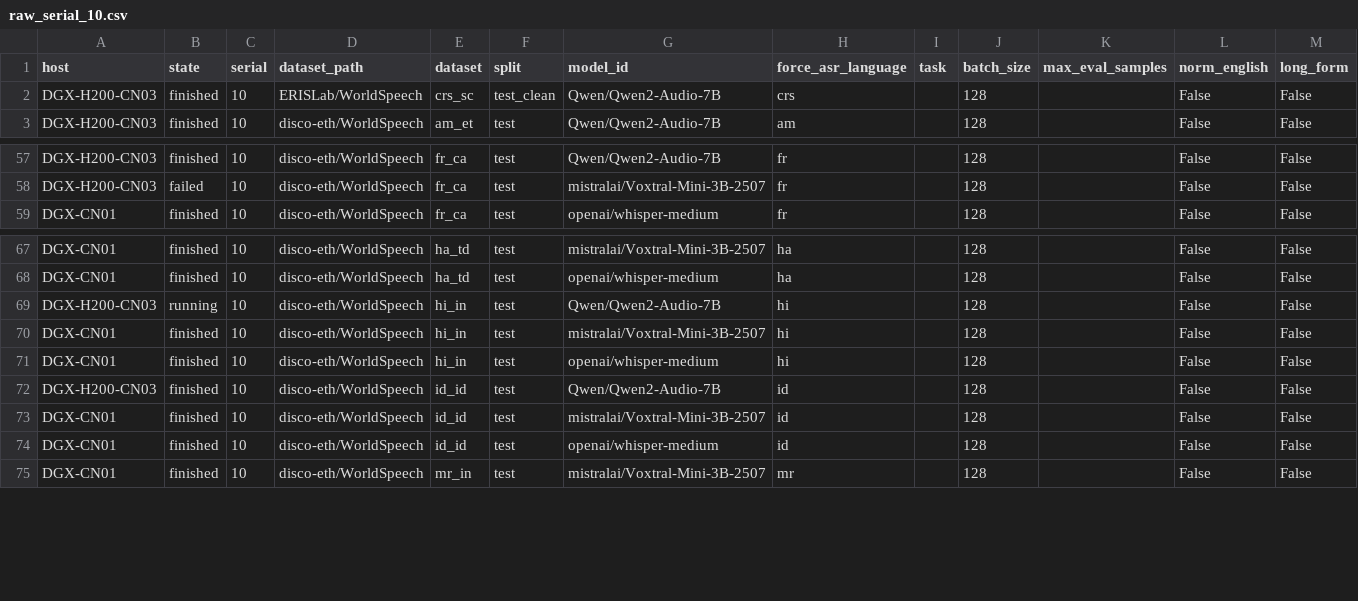
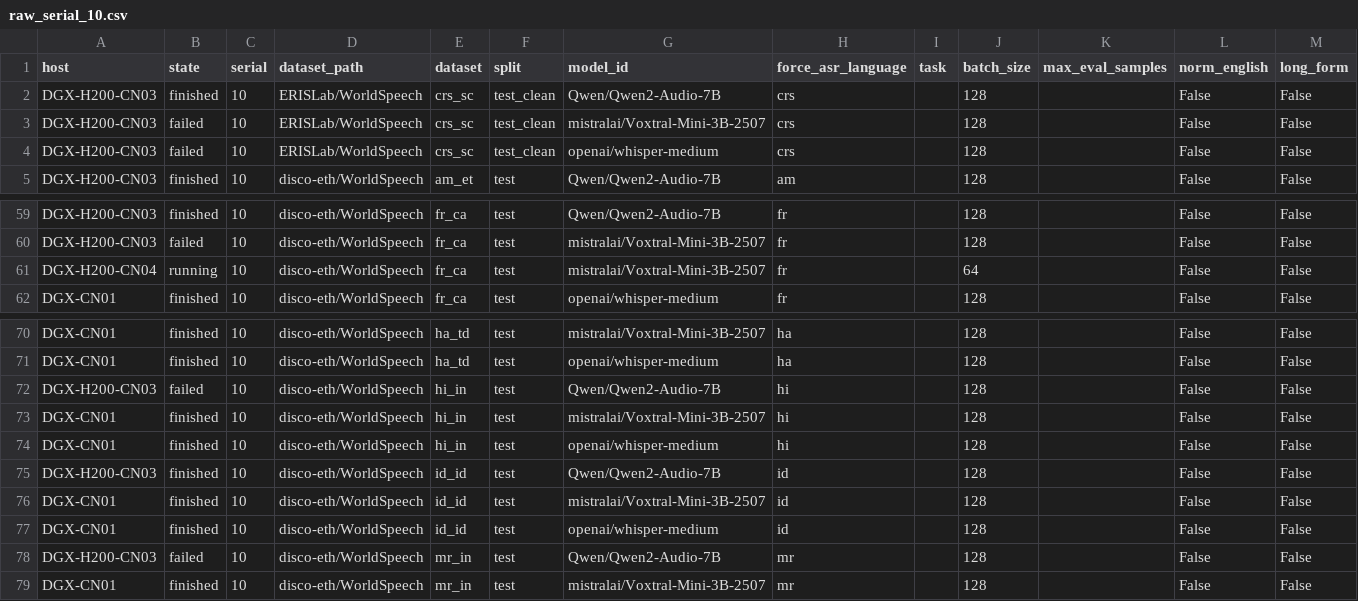
Before and after one commit to arkel23/LALMDecoderAnalysis, a CSV file: data/raw_serials/raw_serial_10.csv, drawn as a sheet; only a part is shown, gaps mark what is left out; addresses are those after the commit; rows hold the shown columns only; the diff names each change by its address in the sheet, - before the commit and + after, or states it on an @@ line.

```diff
--- a/data/raw_serials/raw_serial_10.csv
+++ b/data/raw_serials/raw_serial_10.csv
+row 3: DGX-H200-CN03 | failed | 10 | ERISLab/WorldSpeech | crs_sc | test_clean | mistralai/Voxtral-Mini-3B-2507 | crs |  | 128 |  | False | False
+row 4: DGX-H200-CN03 | failed | 10 | ERISLab/WorldSpeech | crs_sc | test_clean | openai/whisper-medium | crs |  | 128 |  | False | False
+row 61: DGX-H200-CN04 | running | 10 | disco-eth/WorldSpeech | fr_ca | test | mistralai/Voxtral-Mini-3B-2507 | fr |  | 64 |  | False | False
-B72 (state): running
+B72 (state): failed
+row 78: DGX-H200-CN03 | failed | 10 | disco-eth/WorldSpeech | mr_in | test | Qwen/Qwen2-Audio-7B | mr |  | 128 |  | False | False
```
Also changed, not shown: results_all/acc/t7_baselines.csv, 14 other files.
